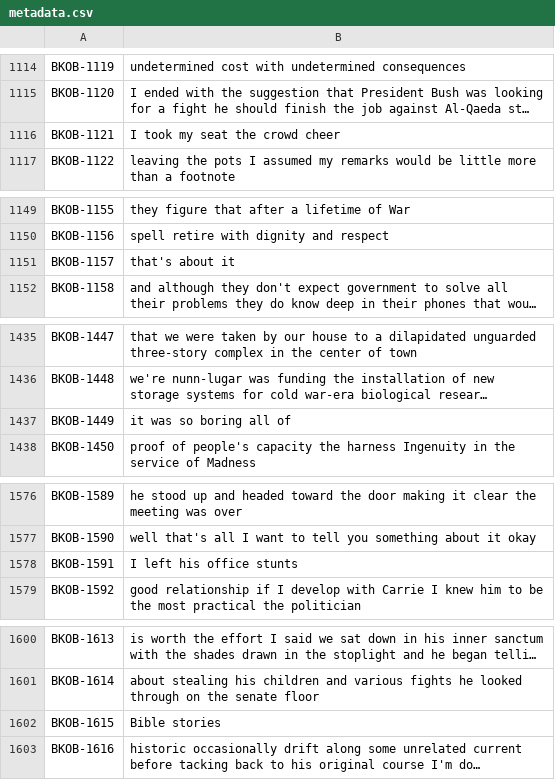
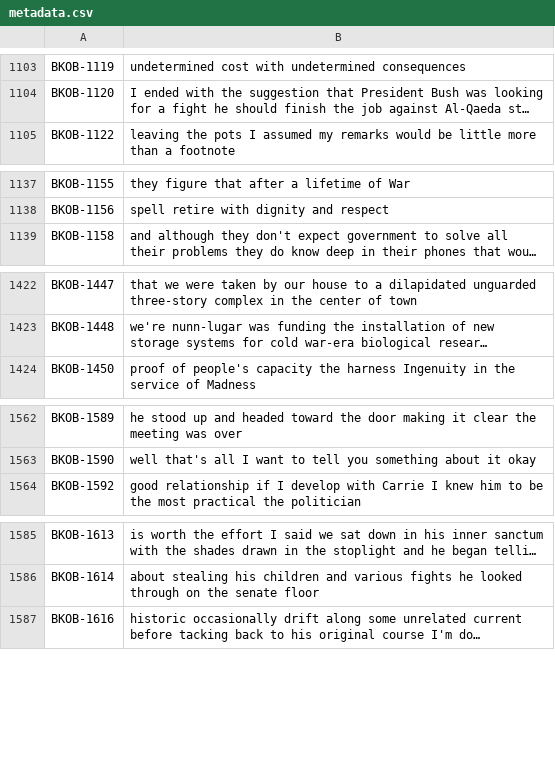
Before and after one commit to aqaz99/Jabbervox, a CSV file: training_data/BKOB/metadata.csv, drawn as a sheet; only a part is shown, gaps mark what is left out; long unchanged cells end in …; the diff covers the shown part only; the diff names each change by its address in the sheet, - before the commit and + after, or states it on an @@ line.

```diff
--- a/training_data/BKOB/metadata.csv
+++ b/training_data/BKOB/metadata.csv
-row 1116: BKOB-1121 | I took my seat the crowd cheer
-row 1151: BKOB-1157 | that's about it
-row 1437: BKOB-1449 | it was so boring all of
-row 1578: BKOB-1591 | I left his office stunts
-row 1602: BKOB-1615 | Bible stories
```
Also changed, not shown: 29 removed rows elsewhere in this file, training_data/HLCL/metadata.csv, 1 other file.
